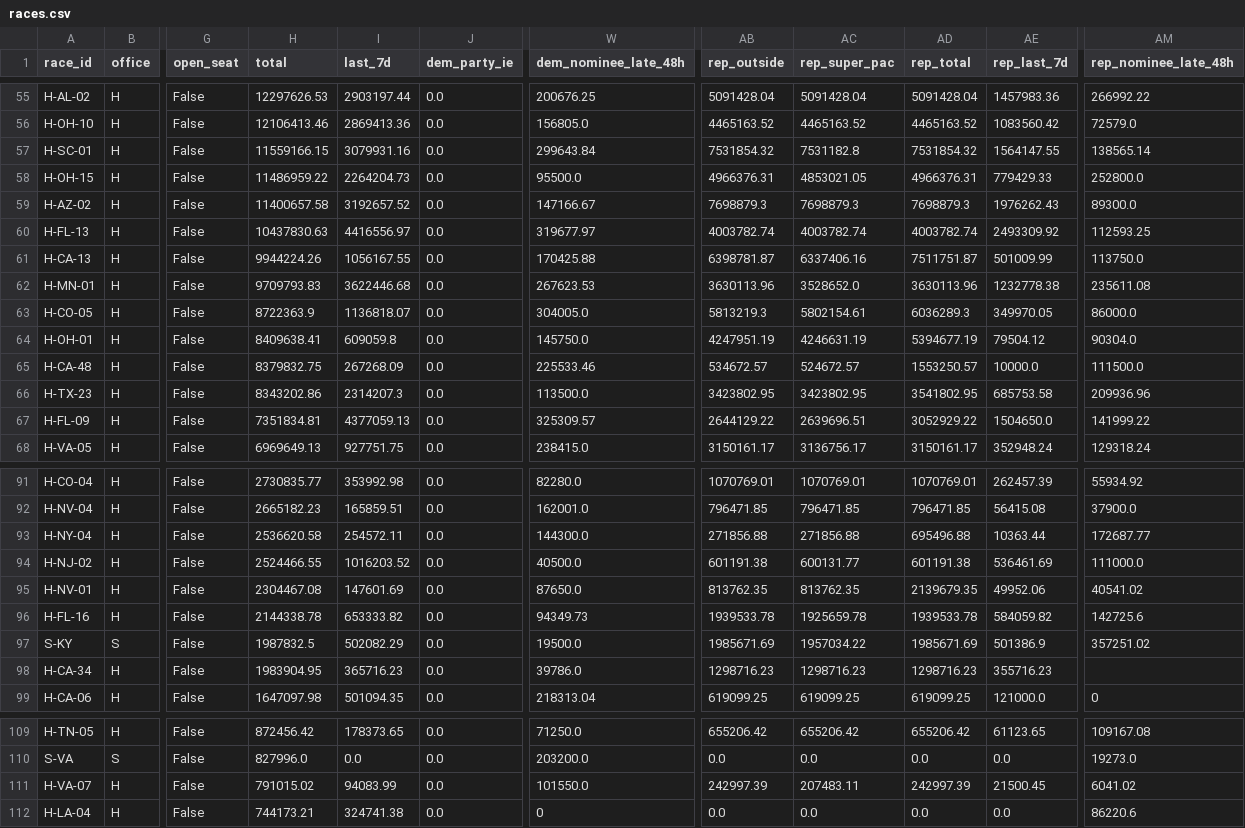
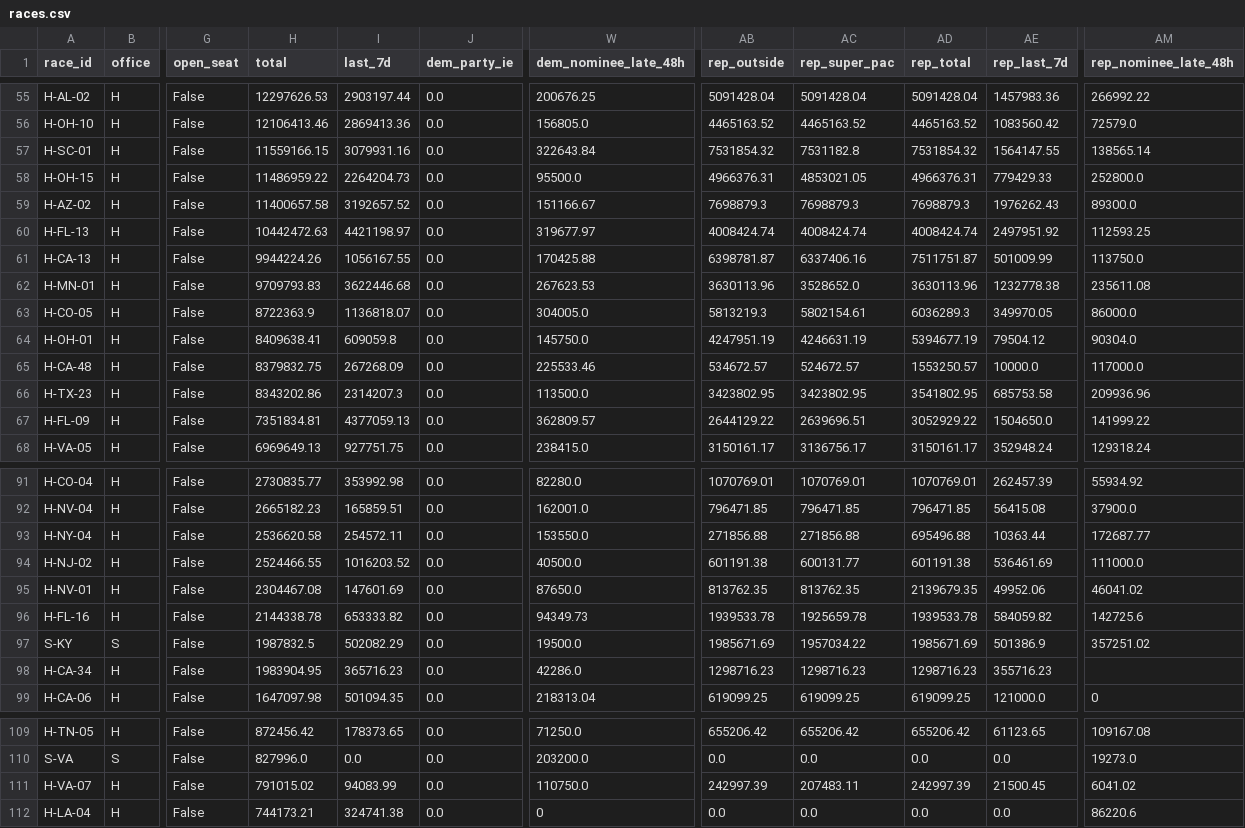
Before and after one commit to sabbadoo32/follow-the-money-2026, a CSV file: site/data/races.csv, drawn as a sheet; only a part is shown, gaps mark what is left out; the diff covers the shown part only; the diff names each change by its address in the sheet, - before the commit and + after, or states it on an @@ line.

```diff
--- a/site/data/races.csv
+++ b/site/data/races.csv
-W57 (dem_nominee_late_48h): 299643.84
+W57 (dem_nominee_late_48h): 322643.84
-W59 (dem_nominee_late_48h): 147166.67
+W59 (dem_nominee_late_48h): 151166.67
-H60 (total): 10437830.63
+H60 (total): 10442472.63
-I60 (last_7d): 4416556.97
+I60 (last_7d): 4421198.97
-AB60 (rep_outside): 4003782.74
+AB60 (rep_outside): 4008424.74
-AC60 (rep_super_pac): 4003782.74
+AC60 (rep_super_pac): 4008424.74
-AD60 (rep_total): 4003782.74
+AD60 (rep_total): 4008424.74
-AE60 (rep_last_7d): 2493309.92
+AE60 (rep_last_7d): 2497951.92
-AM65 (rep_nominee_late_48h): 111500.0
+AM65 (rep_nominee_late_48h): 117000.0
-W67 (dem_nominee_late_48h): 325309.57
+W67 (dem_nominee_late_48h): 362809.57
-W93 (dem_nominee_late_48h): 144300.0
+W93 (dem_nominee_late_48h): 153550.0
-AM95 (rep_nominee_late_48h): 40541.02
+AM95 (rep_nominee_late_48h): 46041.02
-W98 (dem_nominee_late_48h): 39786.0
+W98 (dem_nominee_late_48h): 42286.0
-W111 (dem_nominee_late_48h): 101550.0
+W111 (dem_nominee_late_48h): 110750.0
```
Also changed, not shown: 32 edited cells elsewhere in this file, site/data/excluded.csv, 6 other files.
